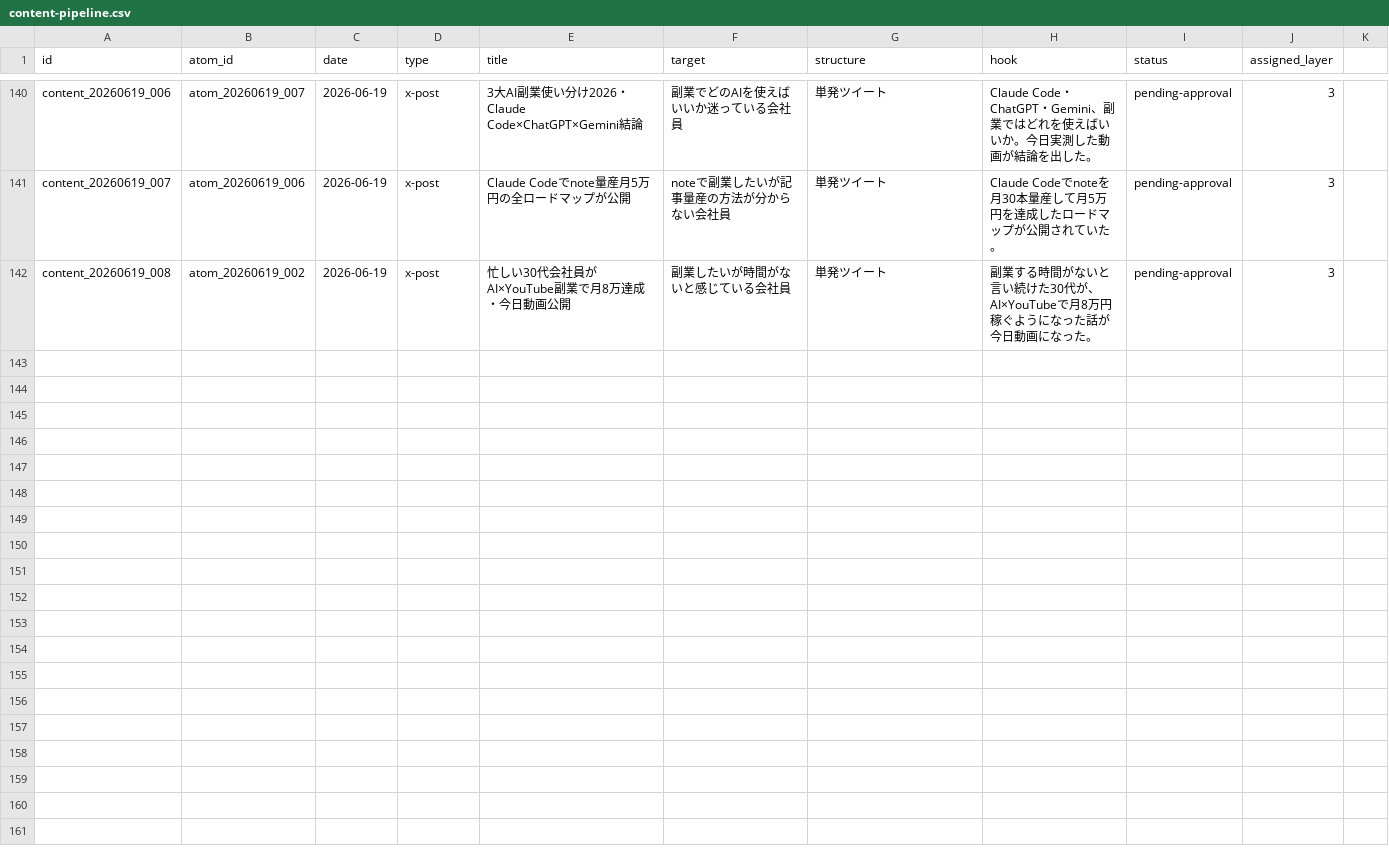
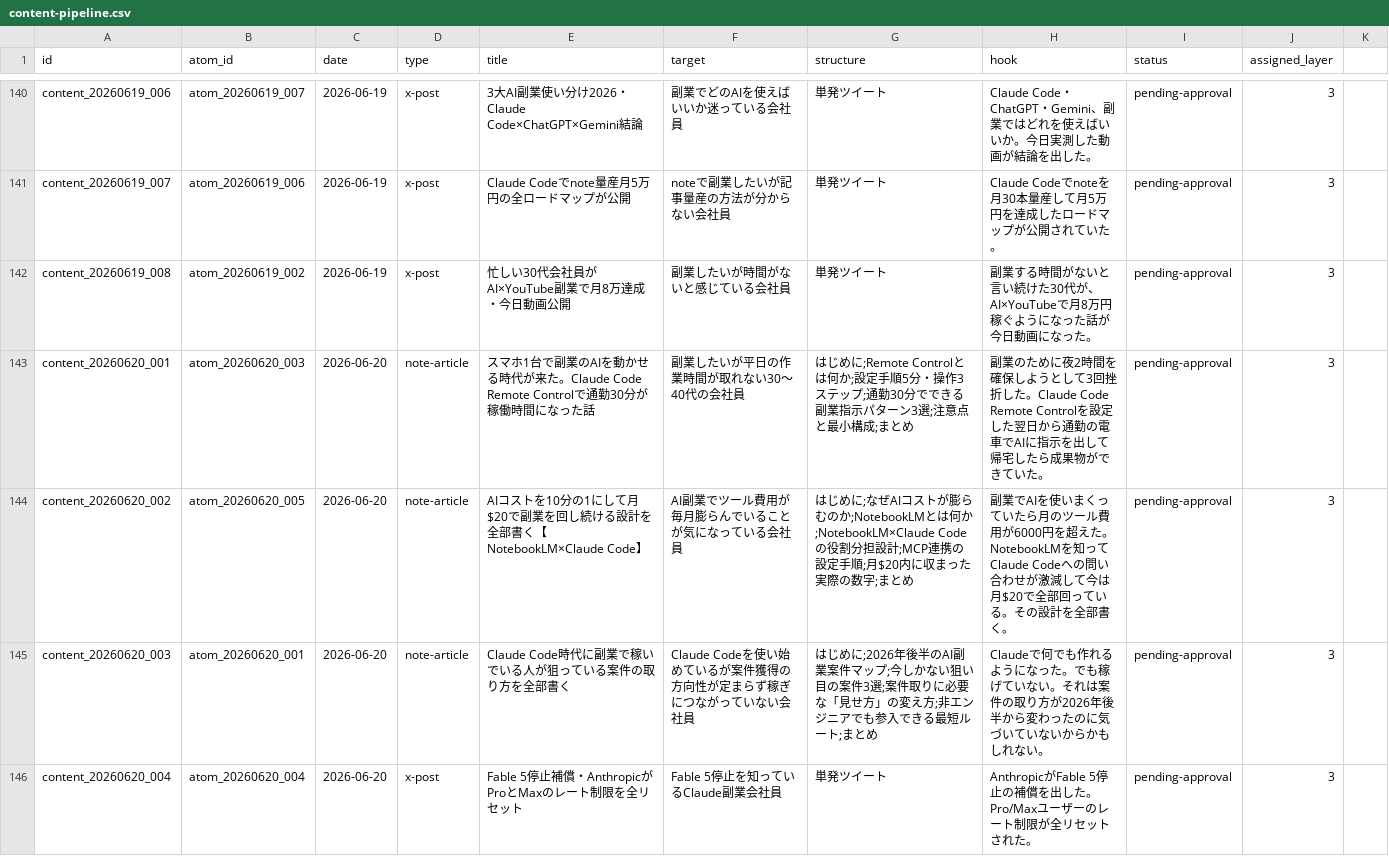
Before and after one commit to arfiria/content-loop, a CSV file: data/content-pipeline.csv, drawn as a sheet; only a part is shown, gaps mark what is left out; the diff covers the shown part only; the diff names each change by its address in the sheet, - before the commit and + after, or states it on an @@ line.

Commit message:
auto: Layer1+2 2026-06-20

```diff
--- a/data/content-pipeline.csv
+++ b/data/content-pipeline.csv
+row 143: content_20260620_001 | atom_20260620_003 | 2026-06-20 | note-article | スマホ1台で副業のAIを動かせる時代が来た。Claude Code Remote Controlで通勤30分が稼働時間になった話 | 副業したいが平日の作業時間が取れない30〜40代の会社員 | はじめに;Remote Controlとは何か;設定手順5分・操作3ステップ;通勤30分でできる副業指示パターン3選;注意点と最小構成;まとめ | 副業のために夜2時間を確保しようとして3回挫折した。Claude Code Remote Controlを設定した翌日から通勤の電車でAIに指示を出して帰宅したら成果物ができていた。 | pending-approval | 3
+row 144: content_20260620_002 | atom_20260620_005 | 2026-06-20 | note-article | AIコストを10分の1にして月$20で副業を回し続ける設計を全部書く【NotebookLM×Claude Code】 | AI副業でツール費用が毎月膨らんでいることが気になっている会社員 | はじめに;なぜAIコストが膨らむのか;NotebookLMとは何か;NotebookLM×Claude Codeの役割分担設計;MCP連携の設定手順;月$20内に収まった実際の数字;まとめ | 副業でAIを使いまくっていたら月のツール費用が6000円を超えた。NotebookLMを知ってClaude Codeへの問い合わせが激減して今は月$20で全部回っている。その設計を全部書く。 | pending-approval | 3
+row 145: content_20260620_003 | atom_20260620_001 | 2026-06-20 | note-article | Claude Code時代に副業で稼いでいる人が狙っている案件の取り方を全部書く | Claude Codeを使い始めているが案件獲得の方向性が定まらず稼ぎにつながっていない会社員 | はじめに;2026年後半のAI副業案件マップ;今しかない狙い目の案件3選;案件取りに必要な「見せ方」の変え方;非エンジニアでも参入できる最短ルート;まとめ | Claudeで何でも作れるようになった。でも稼げていない。それは案件の取り方が2026年後半から変わったのに気づいていないからかもしれない。 | pending-approval | 3
+row 146: content_20260620_004 | atom_20260620_004 | 2026-06-20 | x-post | Fable 5停止補償・AnthropicがProとMaxのレート制限を全リセット | Fable 5停止を知っているClaude副業会社員 | 単発ツイート | AnthropicがFable 5停止の補償を出した。Pro/Maxユーザーのレート制限が全リセットされた。 | pending-approval | 3
```
Also changed, not shown: 3 added rows elsewhere in this file.
